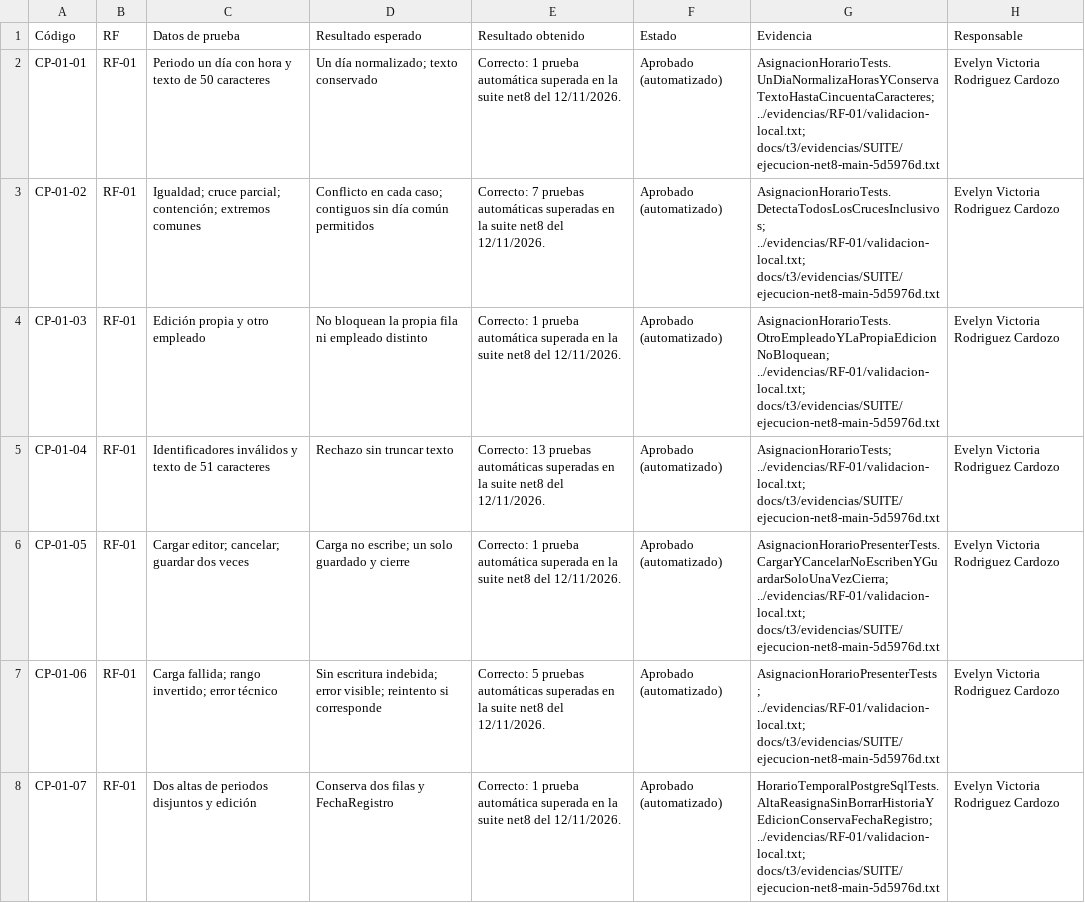
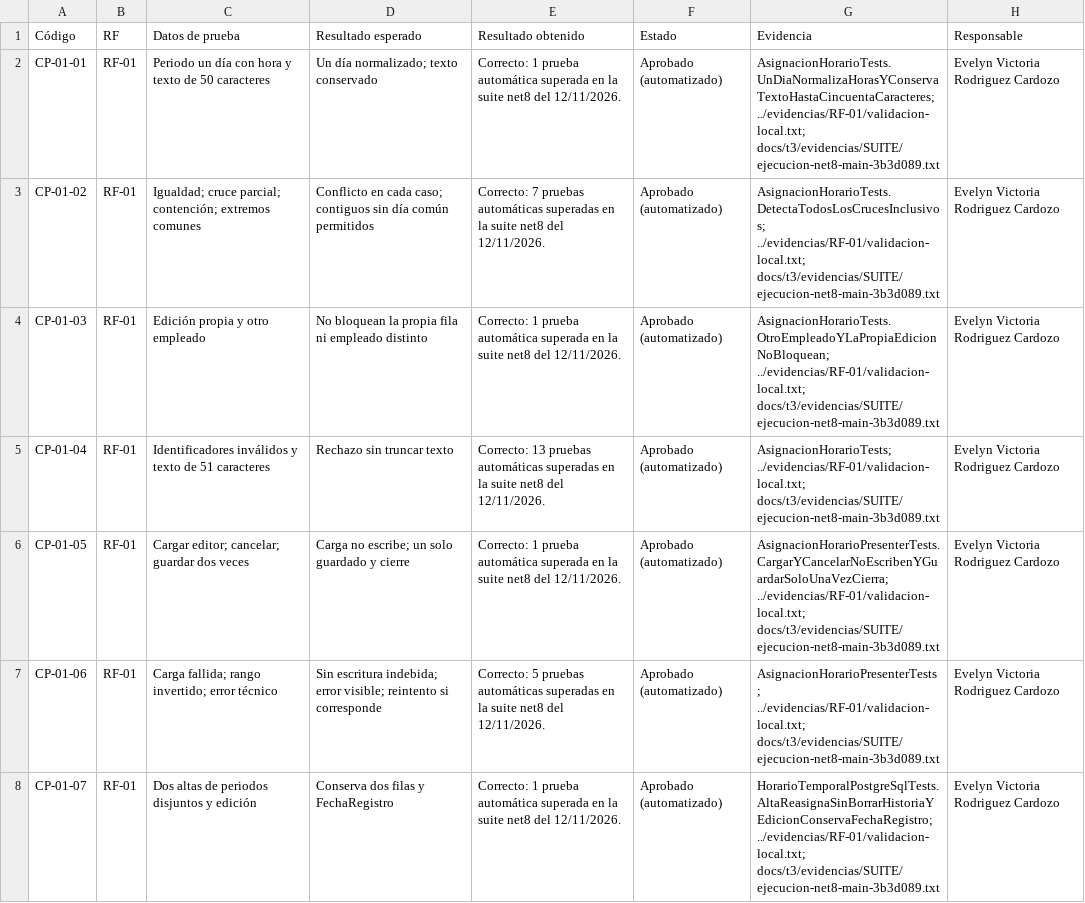
Before and after one commit to Nidka/RRHH, a CSV file: docs/t3/CASOS_DE_PRUEBA.csv, drawn as a sheet; only a part is shown; the diff covers the shown part only.

Commit message:
docs(T3): v1.5.0 en el changelog y cierre de informe y diapositivas
- CHANGELOG y registro de versiones con la v1.5.0 (RF-16, PR #31).
- Informe y diapositivas con RF-16 integrado, 8 versiones y la suite de
  342 pruebas ejecutada sobre main (3b3d089).
- Evidencia de la suite sobre el main final.

Refs: RF-16, CR-016, CP-16-01

```diff
--- a/docs/t3/CASOS_DE_PRUEBA.csv
+++ b/docs/t3/CASOS_DE_PRUEBA.csv
@@ -1,8 +1,8 @@
 Código,RF,Datos de prueba,Resultado esperado,Resultado obtenido,Estado,Evidencia,Responsable
-CP-01-01,RF-01,Periodo un día con hora y texto de 50 caracteres,Un día normalizado; texto conservado,Correcto: 1 prueba automática superada en la suite net8 del 12/11/2026.,Aprobado (automatizado),AsignacionHorarioTests.UnDiaNormalizaHorasYConservaTextoHastaCincuentaCaracteres; ../evidencias/RF-01/validacion-local.txt; docs/t3/evidencias/SUITE/ejecucion-net8-main-5d5976d.txt,Evelyn Victoria Rodriguez Cardozo
-CP-01-02,RF-01,Igualdad; cruce parcial; contención; extremos comunes,Conflicto en cada caso; contiguos sin día común permitidos,Correcto: 7 pruebas automáticas superadas en la suite net8 del 12/11/2026.,Aprobado (automatizado),AsignacionHorarioTests.DetectaTodosLosCrucesInclusivos; ../evidencias/RF-01/validacion-local.txt; docs/t3/evidencias/SUITE/ejecucion-net8-main-5d5976d.txt,Evelyn Victoria Rodriguez Cardozo
-CP-01-03,RF-01,Edición propia y otro empleado,No bloquean la propia fila ni empleado distinto,Correcto: 1 prueba automática superada en la suite net8 del 12/11/2026.,Aprobado (automatizado),AsignacionHorarioTests.OtroEmpleadoYLaPropiaEdicionNoBloquean; ../evidencias/RF-01/validacion-local.txt; docs/t3/evidencias/SUITE/ejecucion-net8-main-5d5976d.txt,Evelyn Victoria Rodriguez Cardozo
-CP-01-04,RF-01,Identificadores inválidos y texto de 51 caracteres,Rechazo sin truncar texto,Correcto: 13 pruebas automáticas superadas en la suite net8 del 12/11/2026.,Aprobado (automatizado),AsignacionHorarioTests; ../evidencias/RF-01/validacion-local.txt; docs/t3/evidencias/SUITE/ejecucion-net8-main-5d5976d.txt,Evelyn Victoria Rodriguez Cardozo
-CP-01-05,RF-01,Cargar editor; cancelar; guardar dos veces,Carga no escribe; un solo guardado y cierre,Correcto: 1 prueba automática superada en la suite net8 del 12/11/2026.,Aprobado (automatizado),AsignacionHorarioPresenterTests.CargarYCancelarNoEscribenYGuardarSoloUnaVezCierra; ../evidencias/RF-01/validacion-local.txt; docs/t3/evidencias/SUITE/ejecucion-net8-main-5d5976d.txt,Evelyn Victoria Rodriguez Cardozo
-CP-01-06,RF-01,Carga fallida; rango invertido; error técnico,Sin escritura indebida; error visible; reintento si corresponde,Correcto: 5 pruebas automáticas superadas en la suite net8 del 12/11/2026.,Aprobado (automatizado),AsignacionHorarioPresenterTests; ../evidencias/RF-01/validacion-local.txt; docs/t3/evidencias/SUITE/ejecucion-net8-main-5d5976d.txt,Evelyn Victoria Rodriguez Cardozo
-CP-01-07,RF-01,Dos altas de periodos disjuntos y edición,Conserva dos filas y FechaRegistro,Correcto: 1 prueba automática superada en la suite net8 del 12/11/2026.,Aprobado (automatizado),HorarioTemporalPostgreSqlTests.AltaReasignaSinBorrarHistoriaYEdicionConservaFechaRegistro; ../evidencias/RF-01/validacion-local.txt; docs/t3/evidencias/SUITE/ejecucion-net8-main-5d5976d.txt,Evelyn Victoria Rodriguez Cardozo
+CP-01-01,RF-01,Periodo un día con hora y texto de 50 caracteres,Un día normalizado; texto conservado,Correcto: 1 prueba automática superada en la suite net8 del 12/11/2026.,Aprobado (automatizado),AsignacionHorarioTests.UnDiaNormalizaHorasYConservaTextoHastaCincuentaCaracteres; ../evidencias/RF-01/validacion-local.txt; docs/t3/evidencias/SUITE/ejecucion-net8-main-3b3d089.txt,Evelyn Victoria Rodriguez Cardozo
+CP-01-02,RF-01,Igualdad; cruce parcial; contención; extremos comunes,Conflicto en cada caso; contiguos sin día común permitidos,Correcto: 7 pruebas automáticas superadas en la suite net8 del 12/11/2026.,Aprobado (automatizado),AsignacionHorarioTests.DetectaTodosLosCrucesInclusivos; ../evidencias/RF-01/validacion-local.txt; docs/t3/evidencias/SUITE/ejecucion-net8-main-3b3d089.txt,Evelyn Victoria Rodriguez Cardozo
+CP-01-03,RF-01,Edición propia y otro empleado,No bloquean la propia fila ni empleado distinto,Correcto: 1 prueba automática superada en la suite net8 del 12/11/2026.,Aprobado (automatizado),AsignacionHorarioTests.OtroEmpleadoYLaPropiaEdicionNoBloquean; ../evidencias/RF-01/validacion-local.txt; docs/t3/evidencias/SUITE/ejecucion-net8-main-3b3d089.txt,Evelyn Victoria Rodriguez Cardozo
+CP-01-04,RF-01,Identificadores inválidos y texto de 51 caracteres,Rechazo sin truncar texto,Correcto: 13 pruebas automáticas superadas en la suite net8 del 12/11/2026.,Aprobado (automatizado),AsignacionHorarioTests; ../evidencias/RF-01/validacion-local.txt; docs/t3/evidencias/SUITE/ejecucion-net8-main-3b3d089.txt,Evelyn Victoria Rodriguez Cardozo
+CP-01-05,RF-01,Cargar editor; cancelar; guardar dos veces,Carga no escribe; un solo guardado y cierre,Correcto: 1 prueba automática superada en la suite net8 del 12/11/2026.,Aprobado (automatizado),AsignacionHorarioPresenterTests.CargarYCancelarNoEscribenYGuardarSoloUnaVezCierra; ../evidencias/RF-01/validacion-local.txt; docs/t3/evidencias/SUITE/ejecucion-net8-main-3b3d089.txt,Evelyn Victoria Rodriguez Cardozo
+CP-01-06,RF-01,Carga fallida; rango invertido; error técnico,Sin escritura indebida; error visible; reintento si corresponde,Correcto: 5 pruebas automáticas superadas en la suite net8 del 12/11/2026.,Aprobado (automatizado),AsignacionHorarioPresenterTests; ../evidencias/RF-01/validacion-local.txt; docs/t3/evidencias/SUITE/ejecucion-net8-main-3b3d089.txt,Evelyn Victoria Rodriguez Cardozo
+CP-01-07,RF-01,Dos altas de periodos disjuntos y edición,Conserva dos filas y FechaRegistro,Correcto: 1 prueba automática superada en la suite net8 del 12/11/2026.,Aprobado (automatizado),HorarioTemporalPostgreSqlTests.AltaReasignaSinBorrarHistoriaYEdicionConservaFechaRegistro; ../evidencias/RF-01/validacion-local.txt; docs/t3/evidencias/SUITE/ejecucion-net8-main-3b3d089.txt,Evelyn Victoria Rodriguez Cardozo
```
Also changed, not shown: 93 edited cells elsewhere in this file, 5 other files.
